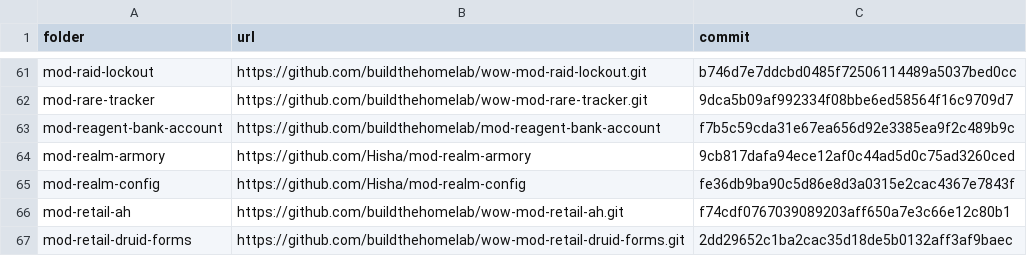
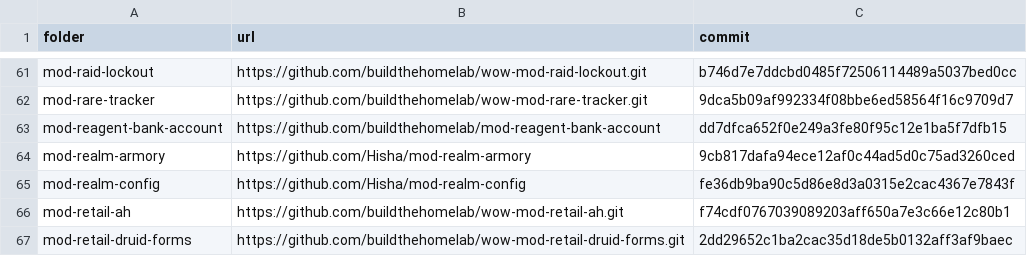
Before and after one commit to buildthehomelab/wow-ci, a TSV file: config/server-modules.tsv, drawn as a sheet; only a part is shown, gaps mark what is left out.

```diff
--- a/config/server-modules.tsv
+++ b/config/server-modules.tsv
@@ -62,3 +62,3 @@ mod-raid-lockout	https://github.com/buildthehomelab/wow-mod-raid-lockout.git	b74
 mod-rare-tracker	https://github.com/buildthehomelab/wow-mod-rare-tracker.git	9dca5b09af992334f08bbe6ed58564f16c9709d7
-mod-reagent-bank-account	https://github.com/buildthehomelab/mod-reagent-bank-account	f7b5c59cda31e67ea656d92e3385ea9f2c489b9c
+mod-reagent-bank-account	https://github.com/buildthehomelab/mod-reagent-bank-account	dd7dfca652f0e249a3fe80f95c12e1ba5f7dfb15
 mod-realm-armory	https://github.com/Hisha/mod-realm-armory	9cb817dafa94ece12af0c44ad5d0c75ad3260ced
```
